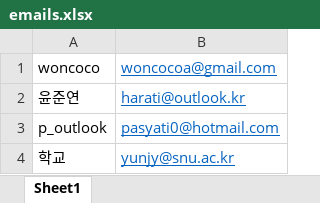
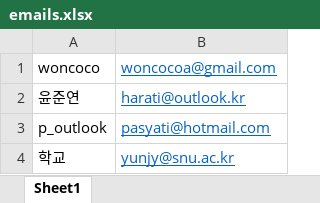
Before and after one commit to viharati/fc_python, an Excel workbook: emails.xlsx, sheet Sheet1, drawn as a sheet; values as stored, in another font and other column widths than the file's, no borders; the diff names each change by its address in the sheet, - before the commit and + after, or states it on an @@ line.

```diff
--- a/emails.xlsx (sheet Sheet1)
+++ b/emails.xlsx (sheet Sheet1)
-B3: pasyati0@hotmail.com
+B3: pasyati@hotmail.com
```
Also changed, not shown: 6 other files.
